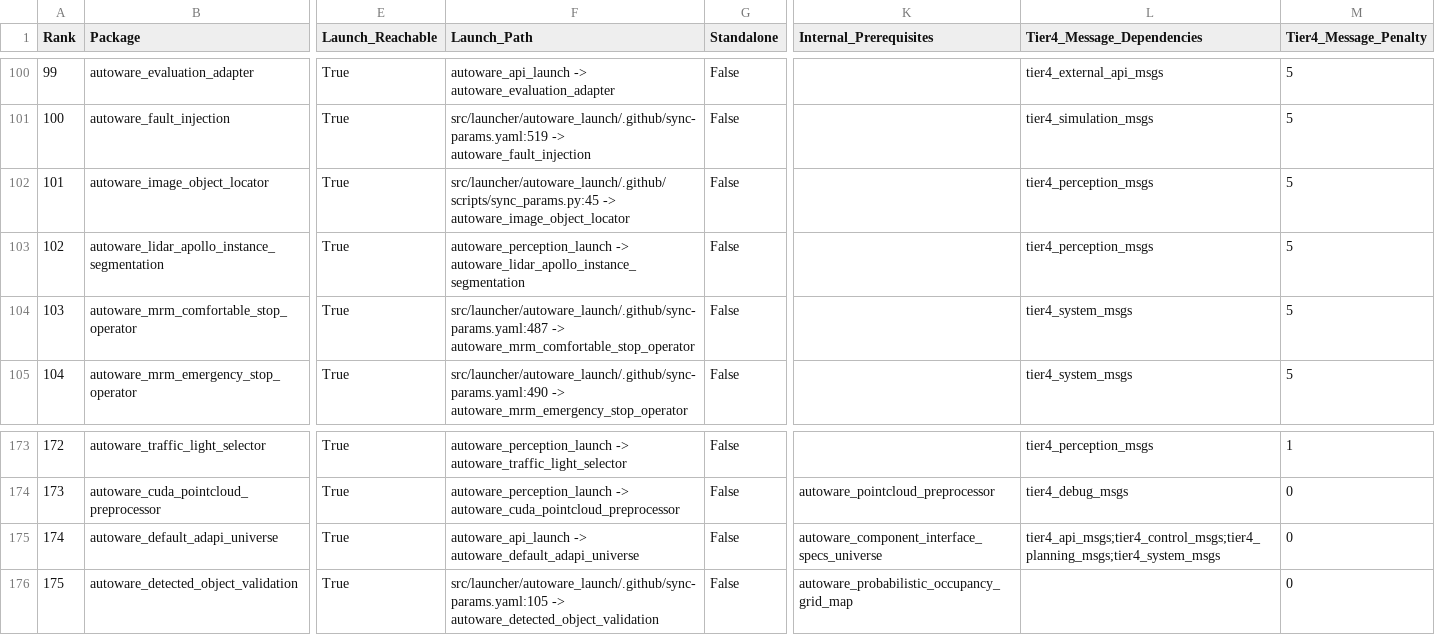
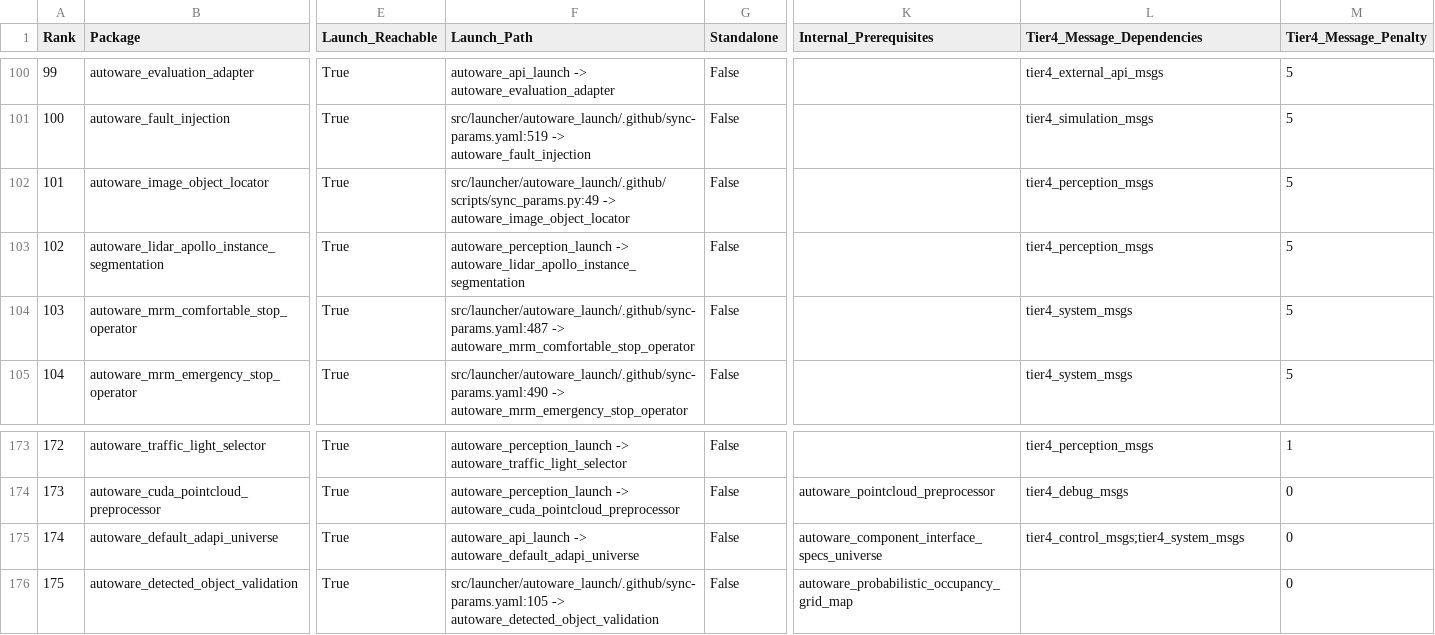
Before and after one commit to xmfcx/universe-dependencies, a CSV file: candidates.csv, drawn as a sheet; only a part is shown, gaps mark what is left out; the diff names each change by its address in the sheet, - before the commit and + after, or states it on an @@ line.

Commit message:
chore(data): refresh candidate snapshot
Signed-off-by: Mete Fatih Cırıt <mfc@autoware.org>

```diff
--- a/candidates.csv
+++ b/candidates.csv
-F102 (Launch_Path): src/launcher/autoware_launch/.github/scripts/sync_params.py:45 -> autoware_image_object_locator
+F102 (Launch_Path): src/launcher/autoware_launch/.github/scripts/sync_params.py:49 -> autoware_image_object_locator
-L175 (Tier4_Message_Dependencies): tier4_api_msgs;tier4_control_msgs;tier4_planning_msgs;tier4_system_msgs
+L175 (Tier4_Message_Dependencies): tier4_control_msgs;tier4_system_msgs
```
Also changed, not shown: 1 other file.
